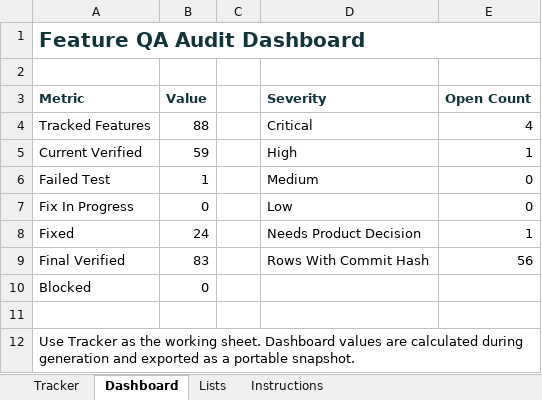
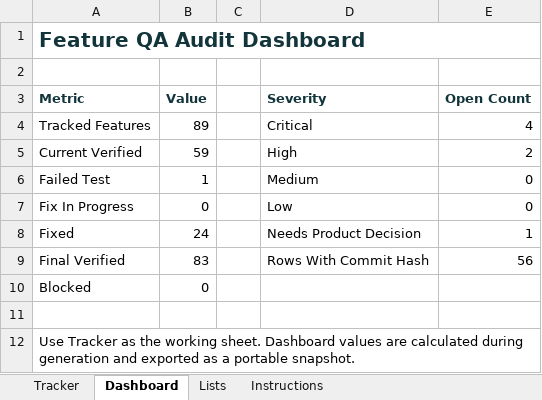
Before and after one commit to aitrailblazer/mirrorloopai-webmcp-challenge, an Excel workbook: feature_status_tracker.xlsx, sheet Dashboard, drawn as a sheet; values as stored, in another font and other column widths than the file's, no borders; the diff names each change by its address in the sheet, - before the commit and + after, or states it on an @@ line.

```diff
--- a/feature_status_tracker.xlsx (sheet Dashboard)
+++ b/feature_status_tracker.xlsx (sheet Dashboard)
-B4 (Value): 88
+B4 (Value): 89
-E5 (Open Count): 1
+E5 (Open Count): 2
```
Also changed, not shown: sheet Tracker, formulas that keep their value, 7 other files.
